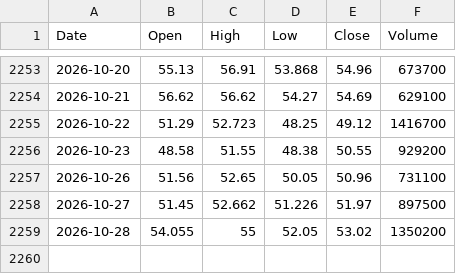
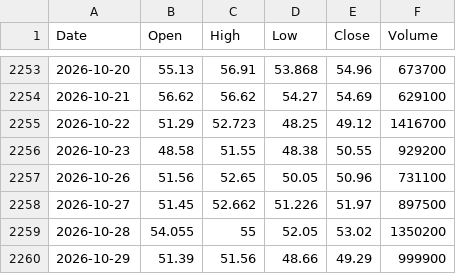
Before and after one commit to anilguzel/iptv-test, a CSV file: daily/yahoo_us/ACMR.csv, drawn as a sheet; only a part is shown, gaps mark what is left out.

```diff
--- a/daily/yahoo_us/ACMR.csv
+++ b/daily/yahoo_us/ACMR.csv
@@ -2259 +2259,2 @@ Date,Open,High,Low,Close,Volume
 2026-10-28,54.055,55,52.05,53.02,1350200
+2026-10-29,51.39,51.56,48.66,49.29,999900
```
Also changed, not shown: daily/yahoo_us/AMBA.csv, daily/yahoo_us/AXTI.csv, 32 other files.
